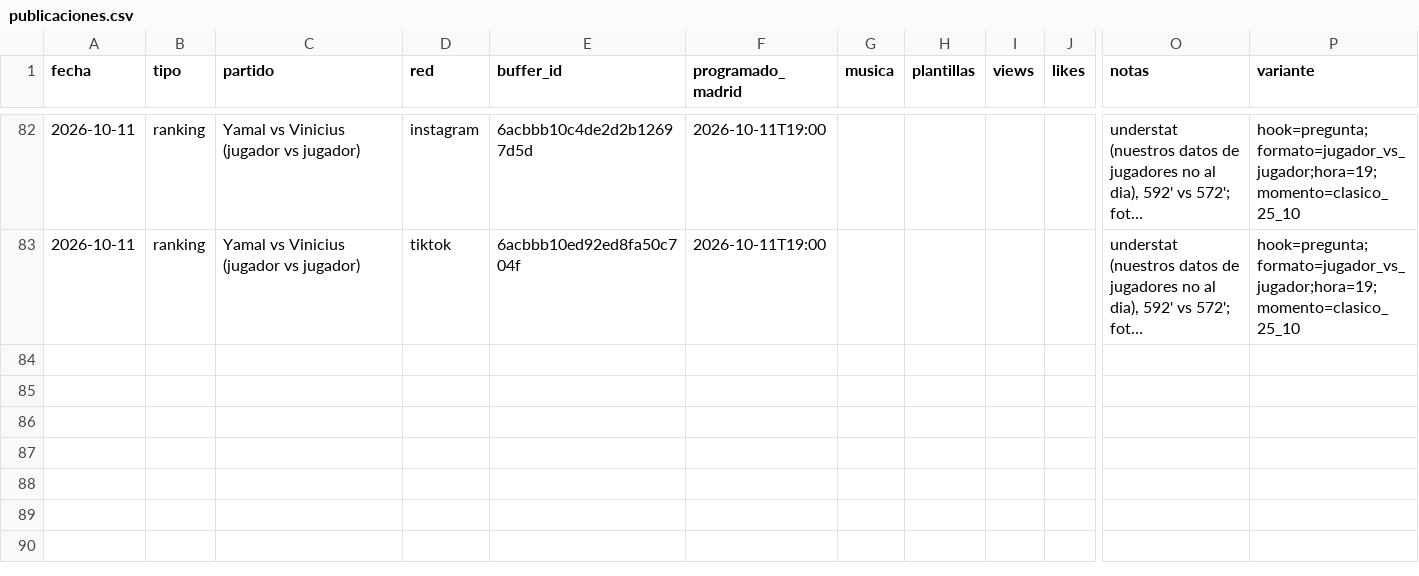
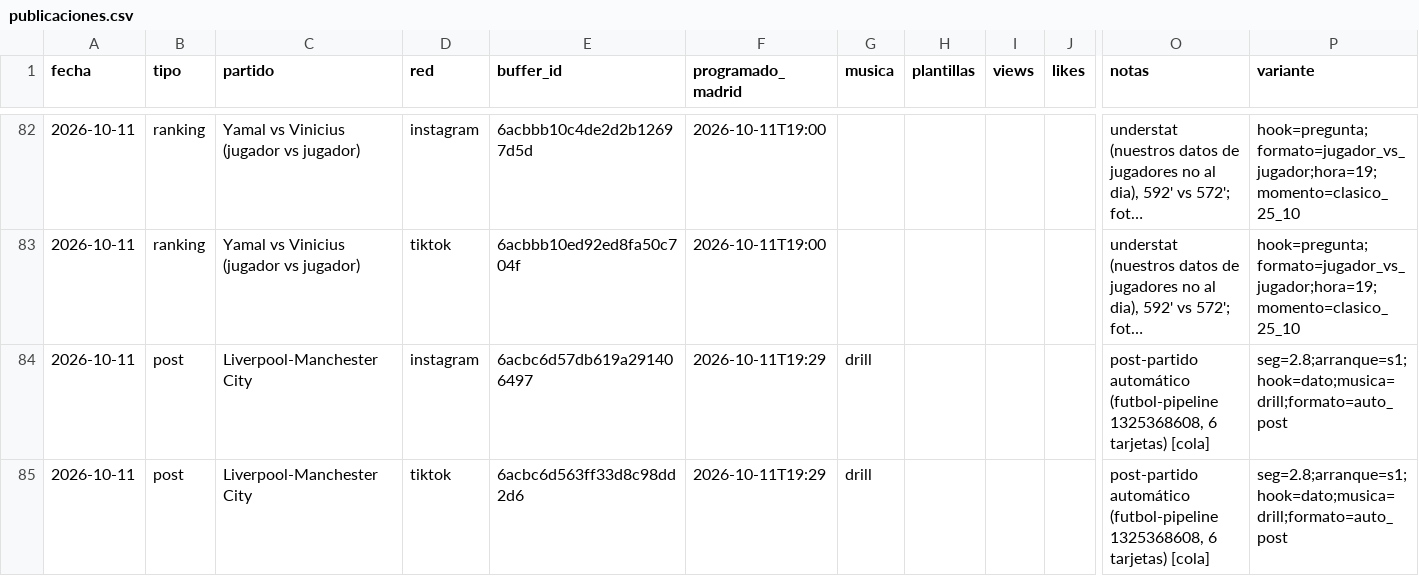
Before and after one commit to oundialae-debug/Live, a CSV file: redes/publicaciones.csv, drawn as a sheet; only a part is shown, gaps mark what is left out; long unchanged cells end in …; rows hold the shown columns only; the diff names each change by its address in the sheet, - before the commit and + after, or states it on an @@ line.

Commit message:
cola: enviados a Buffer [skip ci]

```diff
--- a/redes/publicaciones.csv
+++ b/redes/publicaciones.csv
+row 84: 2026-10-11 | post | Liverpool-Manchester City | instagram | 6acbc6d57db619a291406497 | 2026-10-11T19:29 | drill |  |  |  | post-partido automático (futbol-pipeline 1325368608, 6 tarjetas) [cola] | seg=2.8;arranque=s1;hook=dato;musica=drill;formato=auto_post
+row 85: 2026-10-11 | post | Liverpool-Manchester City | tiktok | 6acbc6d563ff33d8c98dd2d6 | 2026-10-11T19:29 | drill |  |  |  | post-partido automático (futbol-pipeline 1325368608, 6 tarjetas) [cola] | seg=2.8;arranque=s1;hook=dato;musica=drill;formato=auto_post
```
Also changed, not shown: 2 other files.
